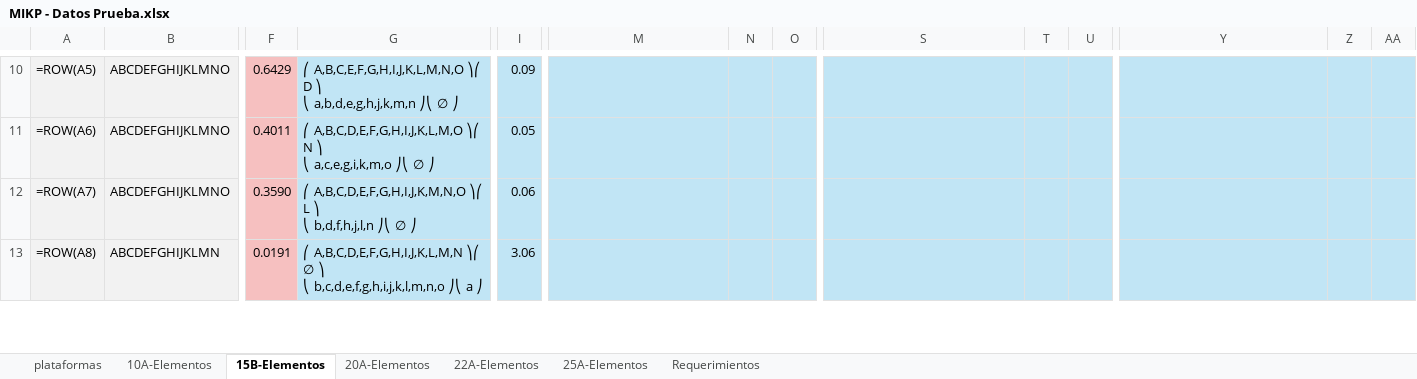
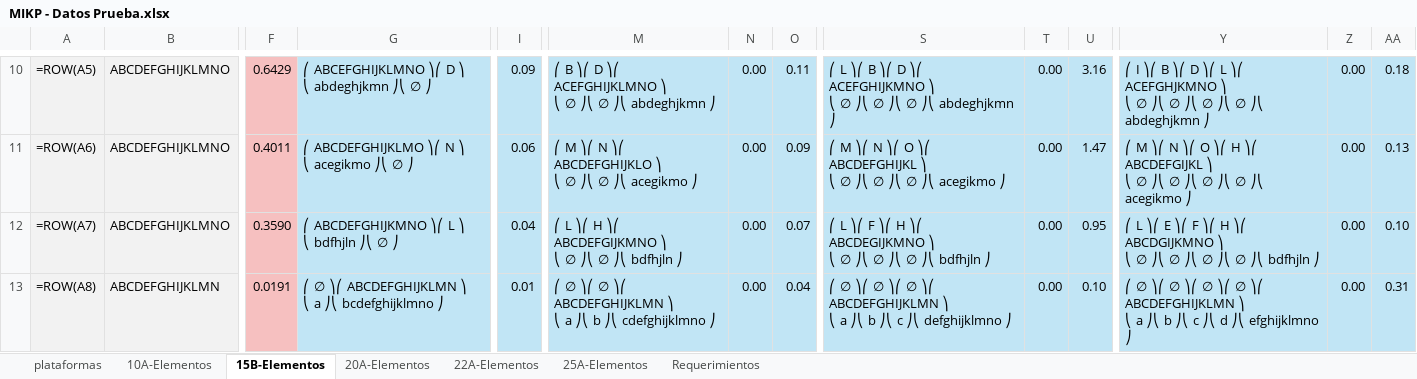
Before and after one commit to altamayo02/kmip, an Excel workbook: data/evaluation/MIKP - Datos Prueba.xlsx, sheet 15B-Elementos, drawn as a sheet; only a part is shown, gaps mark what is left out; values as stored, in another font and other column widths than the file's, no borders; formulas without a stored value are shown as written; ↵ is a line break in a cell; the diff covers the shown part only; the diff names each change by its address in the sheet, - before the commit and + after, or states it on an @@ line.

```diff
--- a/data/evaluation/MIKP - Datos Prueba.xlsx (sheet 15B-Elementos)
+++ b/data/evaluation/MIKP - Datos Prueba.xlsx (sheet 15B-Elementos)
-G10: ⎛ A,B,C,E,F,G,H,I,J,K,L,M,N,O ⎞⎛ D ⎞ ↵ ⎝ a,b,d,e,g,h,j,k,m,n ⎠⎝ ∅…
+G10: ⎛ ABCEFGHIJKLMNO ⎞⎛ D ⎞ ↵ ⎝ abdeghjkmn ⎠⎝ ∅…
-M10: (empty)
+M10: ⎛ B ⎞⎛ D ⎞⎛ ACEFGHIJKLMNO ⎞ ↵ ⎝ ∅ ⎠⎝ ∅ ⎠⎝ abdeghjkmn ⎠
-N10:N13: (empty)
+N10:N13: 0.00
-O10: (empty)
+O10: 0.11
-S10: (empty)
+S10: ⎛ L ⎞⎛ B ⎞⎛ D ⎞⎛ ACEFGHIJKMNO ⎞ ↵ ⎝ ∅ ⎠⎝ ∅ ⎠⎝ ∅ ⎠⎝ abdeghjkmn ⎠
-T10:T13: (empty)
+T10:T13: 0.00
-U10: (empty)
+U10: 3.16
-Y10: (empty)
+Y10: ⎛ I ⎞⎛ B ⎞⎛ D ⎞⎛ L ⎞⎛ ACEFGHJKMNO ⎞ ↵ ⎝ ∅ ⎠⎝ ∅ ⎠⎝ ∅ ⎠⎝ ∅ ⎠⎝ abdeghjkmn ⎠
-Z10:Z13: (empty)
+Z10:Z13: 0.00
-AA10: (empty)
+AA10: 0.18
-G11: ⎛ A,B,C,D,E,F,G,H,I,J,K,L,M,O ⎞⎛ N ⎞ ↵ ⎝ a,c,e,g,i,k,m,o ⎠⎝ ∅…
+G11: ⎛ ABCDEFGHIJKLMO ⎞⎛ N ⎞ ↵ ⎝ acegikmo ⎠⎝ ∅…
-I11: 0.05
+I11: 0.06
-M11: (empty)
+M11: ⎛ M ⎞⎛ N ⎞⎛ ABCDEFGHIJKLO ⎞ ↵ ⎝ ∅ ⎠⎝ ∅ ⎠⎝ acegikmo ⎠
-O11: (empty)
+O11: 0.09
-S11: (empty)
+S11: ⎛ M ⎞⎛ N ⎞⎛ O ⎞⎛ ABCDEFGHIJKL ⎞ ↵ ⎝ ∅ ⎠⎝ ∅ ⎠⎝ ∅ ⎠⎝ acegikmo ⎠
-U11: (empty)
+U11: 1.47
-Y11: (empty)
+Y11: ⎛ M ⎞⎛ N ⎞⎛ O ⎞⎛ H ⎞⎛ ABCDEFGIJKL ⎞ ↵ ⎝ ∅ ⎠⎝ ∅ ⎠⎝ ∅ ⎠⎝ ∅ ⎠⎝ acegikmo ⎠
-AA11: (empty)
+AA11: 0.13
-G12: ⎛ A,B,C,D,E,F,G,H,I,J,K,M,N,O ⎞⎛ L ⎞ ↵ ⎝ b,d,f,h,j,l,n ⎠⎝ ∅…
+G12: ⎛ ABCDEFGHIJKMNO ⎞⎛ L ⎞ ↵ ⎝ bdfhjln ⎠⎝ ∅…
-I12: 0.06
+I12: 0.04
-M12: (empty)
+M12: ⎛ L ⎞⎛ H ⎞⎛ ABCDEFGIJKMNO ⎞ ↵ ⎝ ∅ ⎠⎝ ∅ ⎠⎝ bdfhjln ⎠
-O12: (empty)
+O12: 0.07
-S12: (empty)
+S12: ⎛ L ⎞⎛ F ⎞⎛ H ⎞⎛ ABCDEGIJKMNO ⎞ ↵ ⎝ ∅ ⎠⎝ ∅ ⎠⎝ ∅ ⎠⎝ bdfhjln ⎠
-U12: (empty)
+U12: 0.95
-Y12: (empty)
+Y12: ⎛ L ⎞⎛ E ⎞⎛ F ⎞⎛ H ⎞⎛ ABCDGIJKMNO ⎞ ↵ ⎝ ∅ ⎠⎝ ∅ ⎠⎝ ∅ ⎠⎝ ∅ ⎠⎝ bdfhjln ⎠
-AA12: (empty)
+AA12: 0.10
-G13: ⎛ A,B,C,D,E,F,G,H,I,J,K,L,M,N ⎞⎛ ∅ ⎞ ↵ ⎝ b,c,d,e,f,g,h,i,j,k,l,m,n,o ⎠⎝ a ⎠
+G13: ⎛ ∅ ⎞⎛ ABCDEFGHIJKLMN ⎞ ↵ ⎝ a ⎠⎝ bcdefghijklmno ⎠
-I13: 3.06
+I13: 0.01
-M13: (empty)
+M13: ⎛ ∅ ⎞⎛ ∅ ⎞⎛ ABCDEFGHIJKLMN ⎞ ↵ ⎝ a ⎠⎝ b ⎠⎝ cdefghijklmno ⎠
-O13: (empty)
+O13: 0.04
-S13: (empty)
+S13: ⎛ ∅ ⎞⎛ ∅ ⎞⎛ ∅ ⎞⎛ ABCDEFGHIJKLMN ⎞ ↵ ⎝ a ⎠⎝ b ⎠⎝ c ⎠⎝ defghijklmno ⎠
-U13: (empty)
+U13: 0.10
-Y13: (empty)
+Y13: ⎛ ∅ ⎞⎛ ∅ ⎞⎛ ∅ ⎞⎛ ∅ ⎞⎛ ABCDEFGHIJKLMN ⎞ ↵ ⎝ a ⎠⎝ b ⎠⎝ c ⎠⎝ d ⎠⎝ efghijklmno ⎠
-AA13: (empty)
+AA13: 0.31
```
Also changed, not shown: 492 edited cells elsewhere in this sheet, sheet 20A-Elementos, 7 other files.
